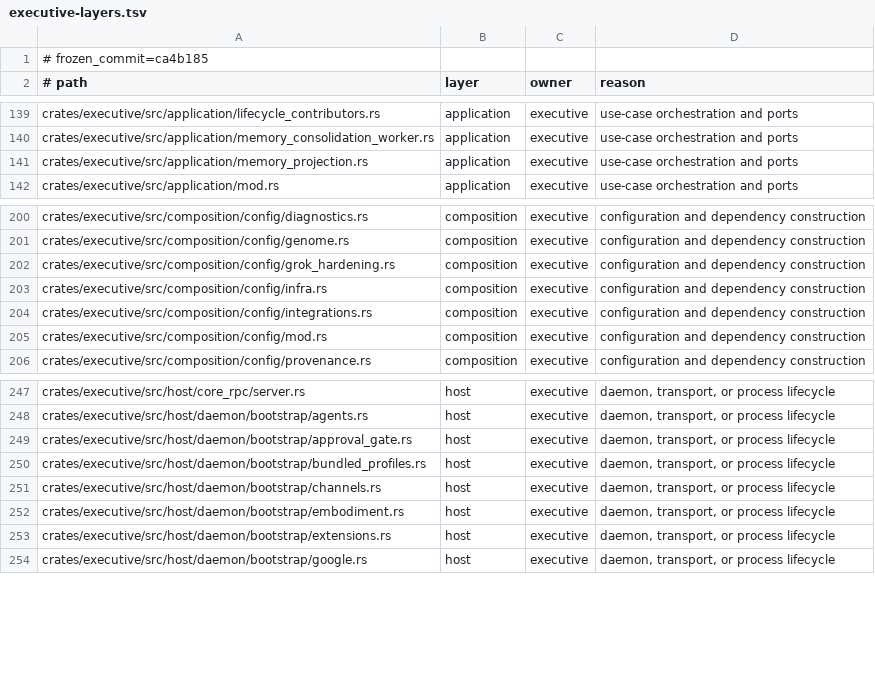
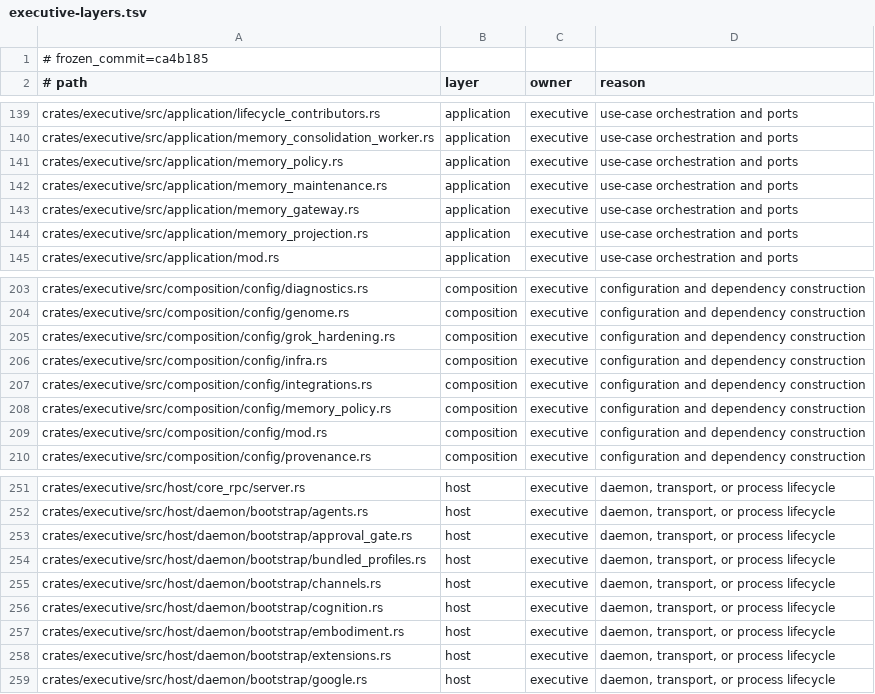
Before and after one commit to Aurobear/aletheon, a TSV file: config/architecture/executive-layers.tsv, drawn as a sheet; only a part is shown, gaps mark what is left out; the diff names each change by its address in the sheet, - before the commit and + after, or states it on an @@ line.

Commit message:
refactor(architecture): bound unified memory surfaces
The unified memory implementation introduced new owned application and protocol
surfaces without recording their architectural ownership. It also pushed
reviewed composition modules beyond enforced size budgets, causing the
architecture gate to reject the branch.

Move test-only and admission-boundary code into focused modules, remove
unnecessary Fabric root exports, and register the intended memory surfaces
without weakening architecture limits.

- register executive, protocol, and reviewed dependency surfaces in architecture ledgers
- move cognitive admission and memory service tests to bounded modules
- keep workspace identity imports on their explicit Fabric module path

```diff
--- a/config/architecture/executive-layers.tsv
+++ b/config/architecture/executive-layers.tsv
+row 141: crates/executive/src/application/memory_policy.rs | application | executive | use-case orchestration and ports
+row 142: crates/executive/src/application/memory_maintenance.rs | application | executive | use-case orchestration and ports
+row 143: crates/executive/src/application/memory_gateway.rs | application | executive | use-case orchestration and ports
+row 208: crates/executive/src/composition/config/memory_policy.rs | composition | executive | configuration and dependency construction
+row 256: crates/executive/src/host/daemon/bootstrap/cognition.rs | host | executive | daemon, transport, or process lifecycle
```
Also changed, not shown: config/architecture/wire-surfaces.tsv, 8 other files.
